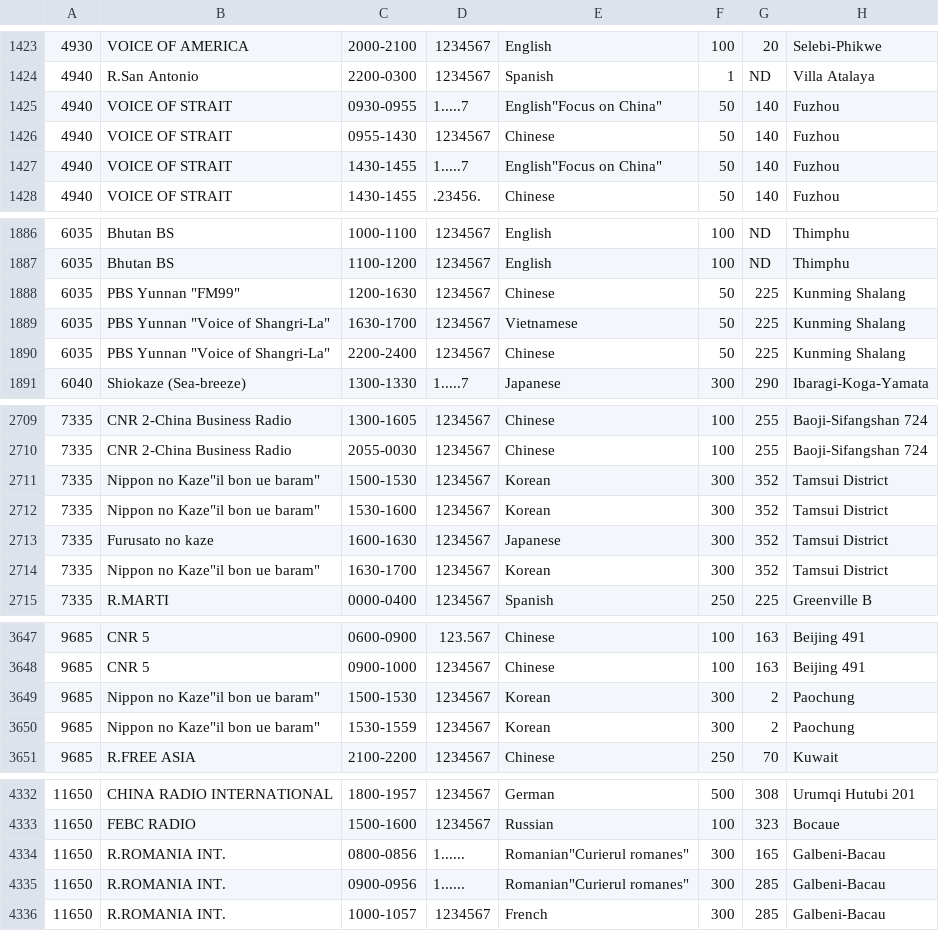
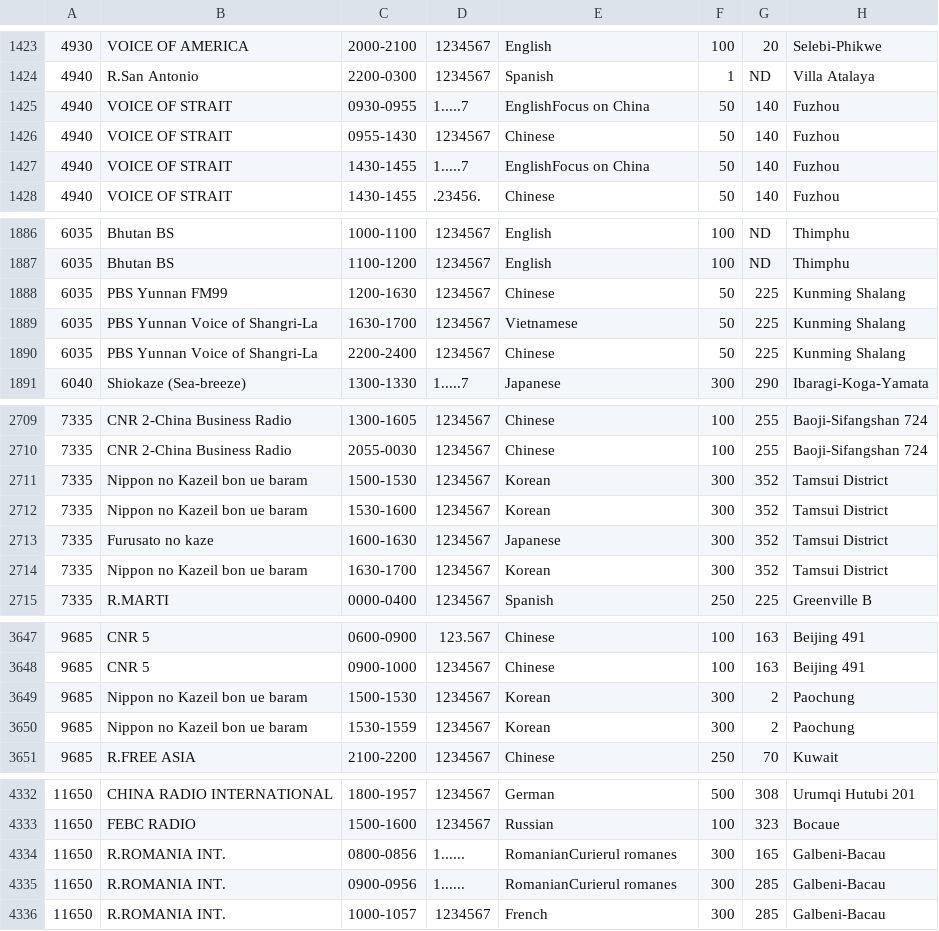
Before and after one commit to skywaveapps/skywaveschedules, a CSV file: updates/asch.csv, drawn as a sheet; only a part is shown, gaps mark what is left out; the diff covers the shown part only; the diff names each change by its address in the sheet, - before the commit and + after, or states it on an @@ line.

Commit message:
Add files via upload

```diff
--- a/updates/asch.csv
+++ b/updates/asch.csv
-E1425: English"Focus on China"
+E1425: EnglishFocus on China
-E1427: English"Focus on China"
+E1427: EnglishFocus on China
-B1888: PBS Yunnan "FM99"
+B1888: PBS Yunnan FM99
-B1889:B1890: PBS Yunnan "Voice of Shangri-La"
+B1889:B1890: PBS Yunnan Voice of Shangri-La
-B2711:B2712: Nippon no Kaze"il bon ue baram"
+B2711:B2712: Nippon no Kazeil bon ue baram
-B2714: Nippon no Kaze"il bon ue baram"
+B2714: Nippon no Kazeil bon ue baram
-B3649:B3650: Nippon no Kaze"il bon ue baram"
+B3649:B3650: Nippon no Kazeil bon ue baram
-E4334:E4335: Romanian"Curierul romanes"
+E4334:E4335: RomanianCurierul romanes
```
Also changed, not shown: 22 edited cells elsewhere in this file.
